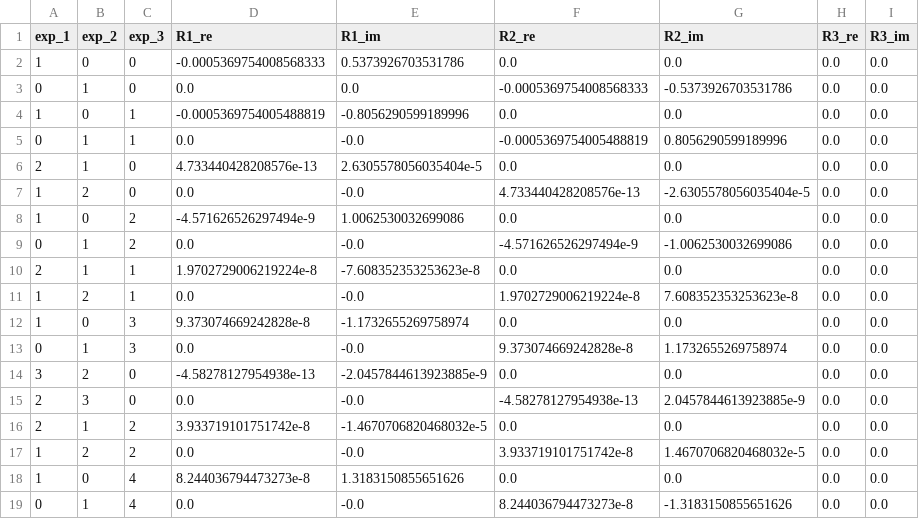
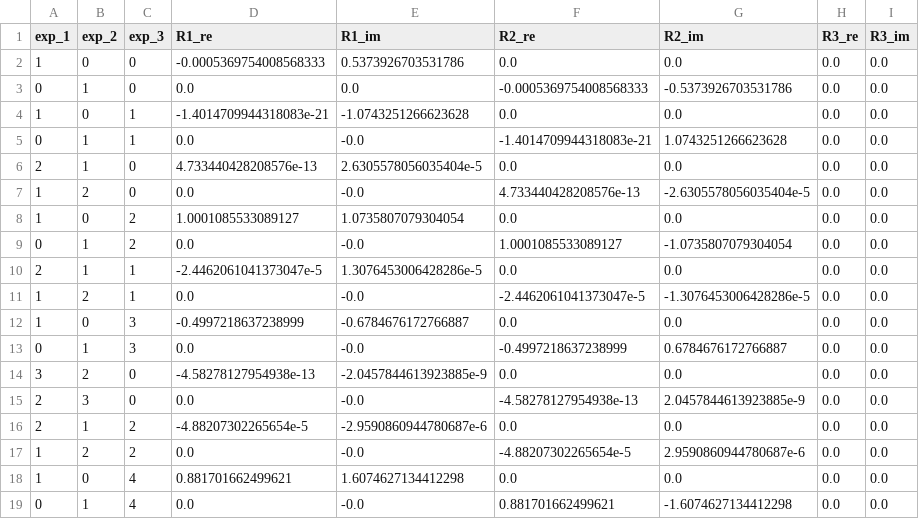
Before and after one commit to MORFEproject/MORFE.jl, a CSV file: demo/ParametricClampedClampedBeam/results/R_coefficients.csv, drawn as a sheet.

Commit message:
Add eigenvalue-scaling check and inertial corrections
Add a FEM-based eigenvalue derivative check and extend parametric model to support inertial (mass) corrections. A new demo script check_eigenvalue_scaling.jl computes dω₀/dθ via central differences and compares the ROM coefficient to the Euler–Bernoulli (1+θ)⁻² prediction; the backbone plotting script now includes a log‑log (1+θ) scaling plot and writes omega0_slope_minus2.png. parametric_assembly.jl gains an acceleration-slot closure factory, a linear_M_correction_closure, updated multilinear arities to include the acceleration slot, and a builder for linear M corrections. parametric_beam_demo.jl is updated to initialize two derivative columns (λ·φ and λ²·φ), wire up linear_M_corrections, and pass a ZERO B₃ term so NDOrderModel uses ORD=3. Result files and plots were updated accordingly.

```diff
--- a/demo/ParametricClampedClampedBeam/results/R_coefficients.csv
+++ b/demo/ParametricClampedClampedBeam/results/R_coefficients.csv
@@ -3,17 +3,17 @@ exp_1,exp_2,exp_3,R1_re,R1_im,R2_re,R2_im,R3_re,R3_im
 0,1,0,0.0,0.0,-0.0005369754008568333,-0.5373926703531786,0.0,0.0
-1,0,1,-0.0005369754005488819,-0.8056290599189996,0.0,0.0,0.0,0.0
-0,1,1,0.0,-0.0,-0.0005369754005488819,0.8056290599189996,0.0,0.0
+1,0,1,-1.4014709944318083e-21,-1.0743251266623628,0.0,0.0,0.0,0.0
+0,1,1,0.0,-0.0,-1.4014709944318083e-21,1.0743251266623628,0.0,0.0
 2,1,0,4.733440428208576e-13,2.6305578056035404e-5,0.0,0.0,0.0,0.0
 1,2,0,0.0,-0.0,4.733440428208576e-13,-2.6305578056035404e-5,0.0,0.0
-1,0,2,-4.571626526297494e-9,1.0062530032699086,0.0,0.0,0.0,0.0
-0,1,2,0.0,-0.0,-4.571626526297494e-9,-1.0062530032699086,0.0,0.0
-2,1,1,1.9702729006219224e-8,-7.608352353253623e-8,0.0,0.0,0.0,0.0
-1,2,1,0.0,-0.0,1.9702729006219224e-8,7.608352353253623e-8,0.0,0.0
-1,0,3,9.373074669242828e-8,-1.1732655269758974,0.0,0.0,0.0,0.0
-0,1,3,0.0,-0.0,9.373074669242828e-8,1.1732655269758974,0.0,0.0
+1,0,2,1.0001085533089127,1.0735807079304054,0.0,0.0,0.0,0.0
+0,1,2,0.0,-0.0,1.0001085533089127,-1.0735807079304054,0.0,0.0
+2,1,1,-2.4462061041373047e-5,1.3076453006428286e-5,0.0,0.0,0.0,0.0
+1,2,1,0.0,-0.0,-2.4462061041373047e-5,-1.3076453006428286e-5,0.0,0.0
+1,0,3,-0.4997218637238999,-0.6784676172766887,0.0,0.0,0.0,0.0
+0,1,3,0.0,-0.0,-0.4997218637238999,0.6784676172766887,0.0,0.0
 3,2,0,-4.58278127954938e-13,-2.0457844613923885e-9,0.0,0.0,0.0,0.0
 2,3,0,0.0,-0.0,-4.58278127954938e-13,2.0457844613923885e-9,0.0,0.0
-2,1,2,3.933719101751742e-8,-1.4670706820468032e-5,0.0,0.0,0.0,0.0
-1,2,2,0.0,-0.0,3.933719101751742e-8,1.4670706820468032e-5,0.0,0.0
-1,0,4,8.244036794473273e-8,1.3183150855651626,0.0,0.0,0.0,0.0
-0,1,4,0.0,-0.0,8.244036794473273e-8,-1.3183150855651626,0.0,0.0
+2,1,2,-4.88207302265654e-5,-2.9590860944780687e-6,0.0,0.0,0.0,0.0
+1,2,2,0.0,-0.0,-4.88207302265654e-5,2.9590860944780687e-6,0.0,0.0
+1,0,4,0.881701662499621,1.6074627134412298,0.0,0.0,0.0,0.0
+0,1,4,0.0,-0.0,0.881701662499621,-1.6074627134412298,0.0,0.0
```
Also changed, not shown: 10 other files.
